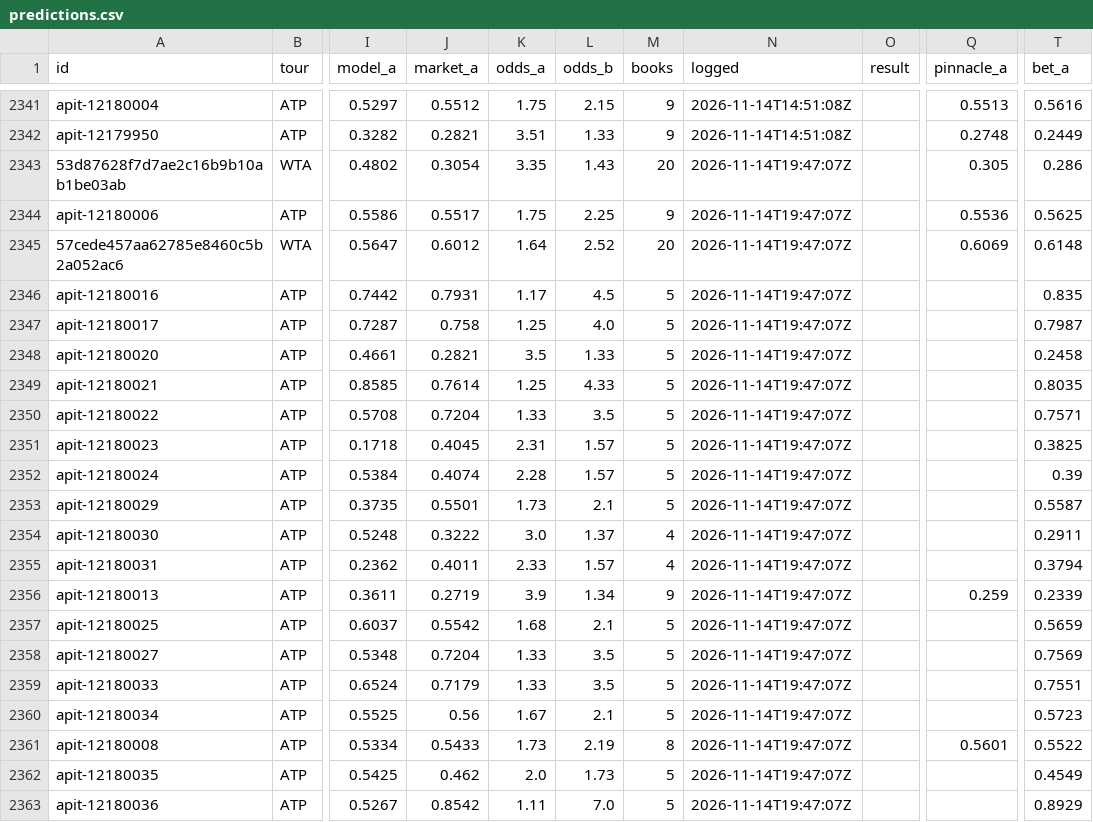
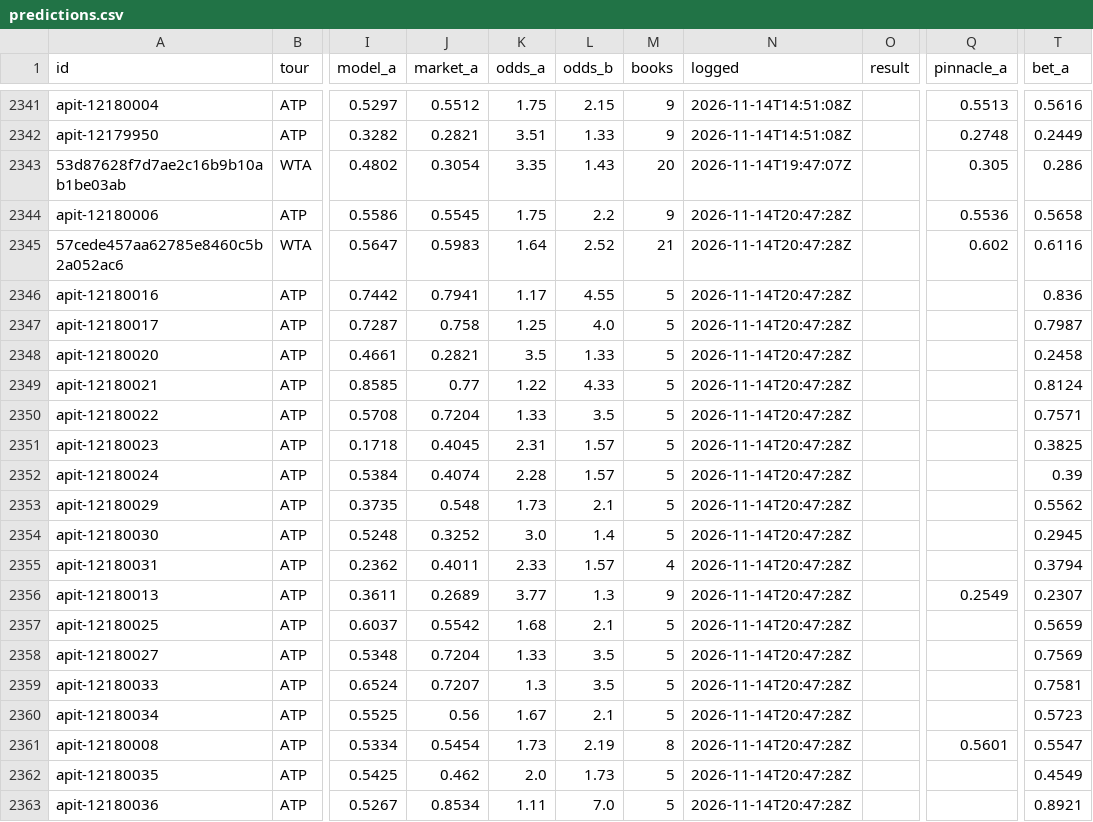
Before and after one commit to MoussaK1379/tennis-odds-engine, a CSV file: history/predictions.csv, drawn as a sheet; only a part is shown, gaps mark what is left out; the diff covers the shown part only; the diff names each change by its address in the sheet, - before the commit and + after, or states it on an @@ line.

```diff
--- a/history/predictions.csv
+++ b/history/predictions.csv
-J2344 (market_a): 0.5517
+J2344 (market_a): 0.5545
-L2344 (odds_b): 2.25
+L2344 (odds_b): 2.2
-N2344:N2363 (logged): 2026-11-14T19:47:07Z
+N2344:N2363 (logged): 2026-11-14T20:47:28Z
-T2344 (bet_a): 0.5625
+T2344 (bet_a): 0.5658
-J2345 (market_a): 0.6012
+J2345 (market_a): 0.5983
-M2345 (books): 20
+M2345 (books): 21
-Q2345 (pinnacle_a): 0.6069
+Q2345 (pinnacle_a): 0.602
-T2345 (bet_a): 0.6148
+T2345 (bet_a): 0.6116
-J2346 (market_a): 0.7931
+J2346 (market_a): 0.7941
-L2346 (odds_b): 4.5
+L2346 (odds_b): 4.55
-T2346 (bet_a): 0.835
+T2346 (bet_a): 0.836
-J2349 (market_a): 0.7614
+J2349 (market_a): 0.77
-K2349 (odds_a): 1.25
+K2349 (odds_a): 1.22
-T2349 (bet_a): 0.8035
+T2349 (bet_a): 0.8124
-J2353 (market_a): 0.5501
+J2353 (market_a): 0.548
-T2353 (bet_a): 0.5587
+T2353 (bet_a): 0.5562
-J2354 (market_a): 0.3222
+J2354 (market_a): 0.3252
-L2354 (odds_b): 1.37
+L2354 (odds_b): 1.4
-M2354 (books): 4
+M2354 (books): 5
-T2354 (bet_a): 0.2911
+T2354 (bet_a): 0.2945
-J2356 (market_a): 0.2719
+J2356 (market_a): 0.2689
-K2356 (odds_a): 3.9
+K2356 (odds_a): 3.77
-L2356 (odds_b): 1.34
+L2356 (odds_b): 1.3
-Q2356 (pinnacle_a): 0.259
+Q2356 (pinnacle_a): 0.2549
-T2356 (bet_a): 0.2339
+T2356 (bet_a): 0.2307
-J2359 (market_a): 0.7179
+J2359 (market_a): 0.7207
-K2359 (odds_a): 1.33
+K2359 (odds_a): 1.3
-T2359 (bet_a): 0.7551
+T2359 (bet_a): 0.7581
-J2361 (market_a): 0.5433
+J2361 (market_a): 0.5454
-T2361 (bet_a): 0.5522
+T2361 (bet_a): 0.5547
-J2363 (market_a): 0.8542
+J2363 (market_a): 0.8534
-T2363 (bet_a): 0.8929
+T2363 (bet_a): 0.8921
```
Also changed, not shown: 28 edited cells elsewhere in this file, 1 other file.
